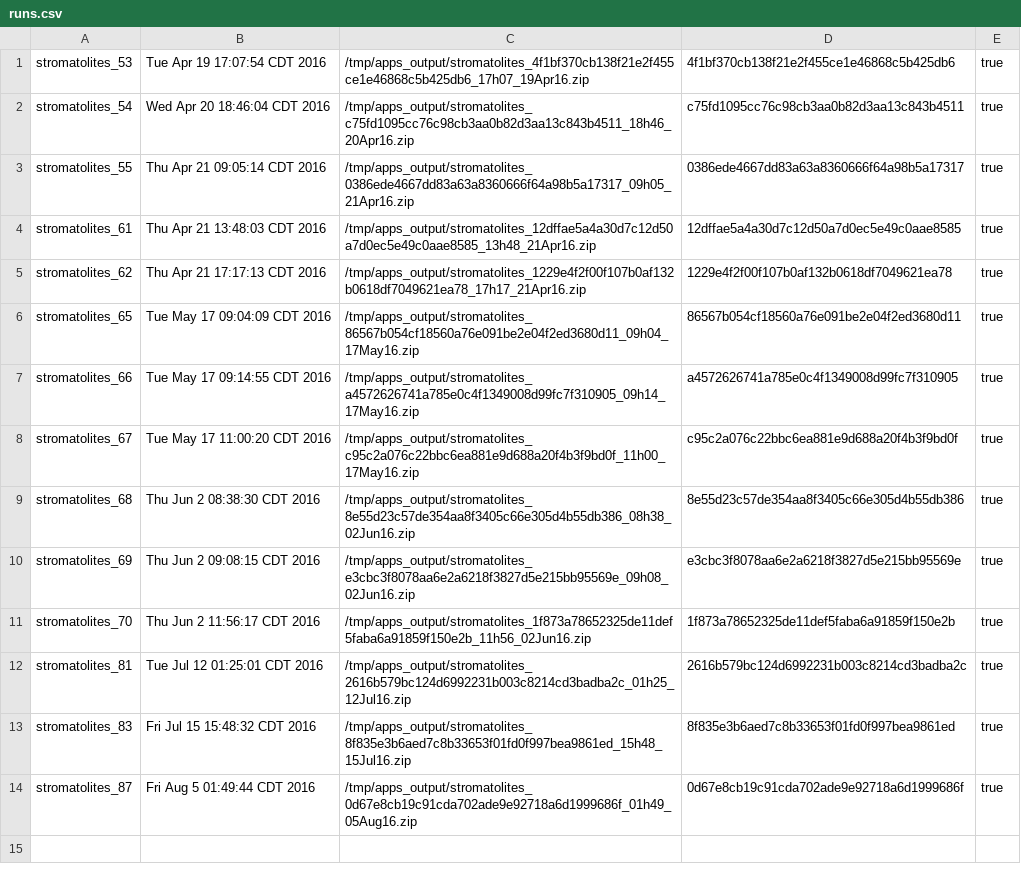
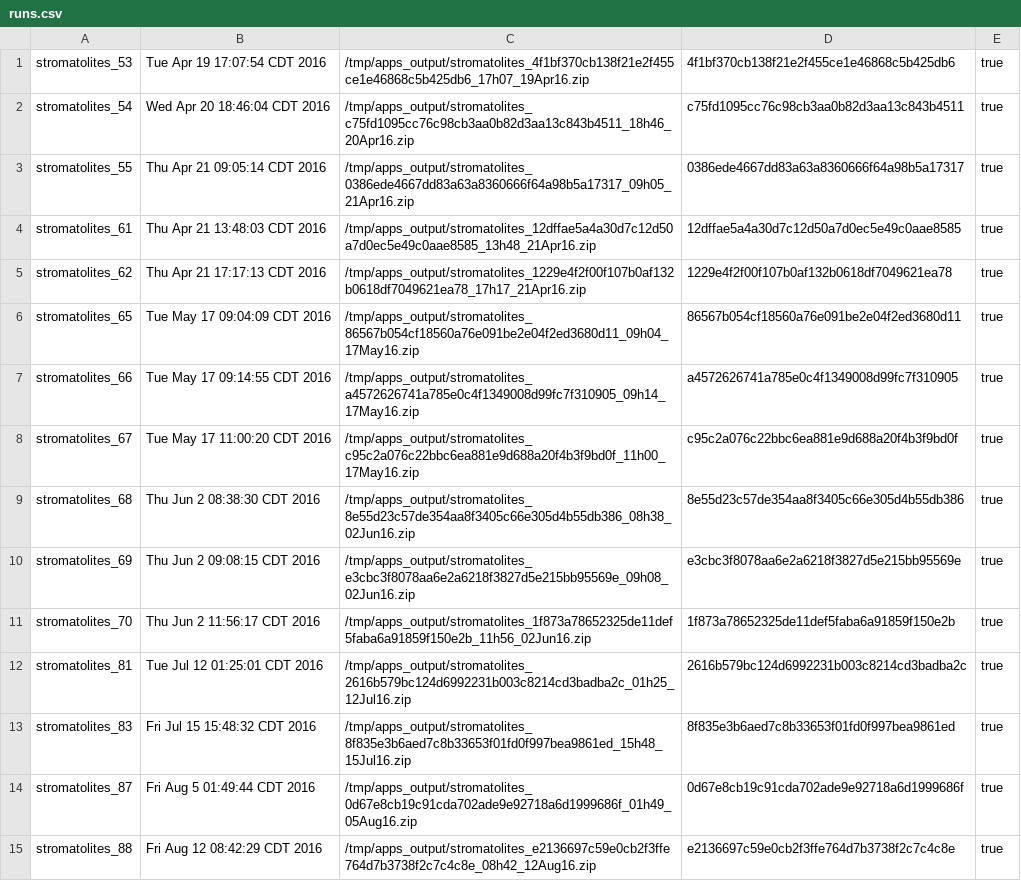
Before and after one commit to UW-Macrostrat/stromatolites_demo, a CSV file: output/runs.csv, drawn as a sheet.

```diff
--- a/output/runs.csv
+++ b/output/runs.csv
@@ -14 +14,2 @@ stromatolites_83,Fri Jul 15 15:48:32 CDT 2016,/tmp/apps_output/stromatolites_8f8
 stromatolites_87,Fri Aug 5 01:49:44 CDT 2016,/tmp/apps_output/stromatolites_0d67e8cb19c91cda702ade9e92718a6d1999686f_01h49_05Aug16.zip,0d67e8cb19c91cda702ade9e92718a6d1999686f,true
+stromatolites_88,Fri Aug 12 08:42:29 CDT 2016,/tmp/apps_output/stromatolites_e2136697c59e0cb2f3ffe764d7b3738f2c7c4c8e_08h42_12Aug16.zip,e2136697c59e0cb2f3ffe764d7b3738f2c7c4c8e,true
```
Also changed, not shown: 1 other file.
